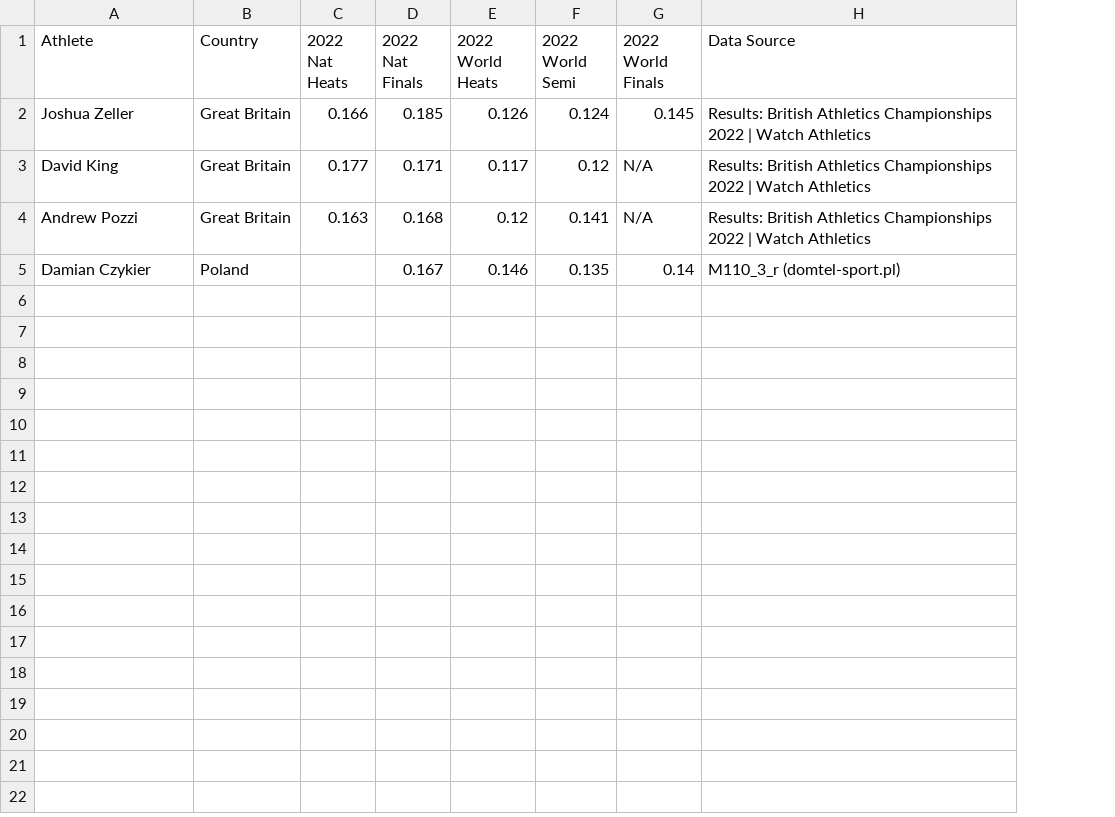
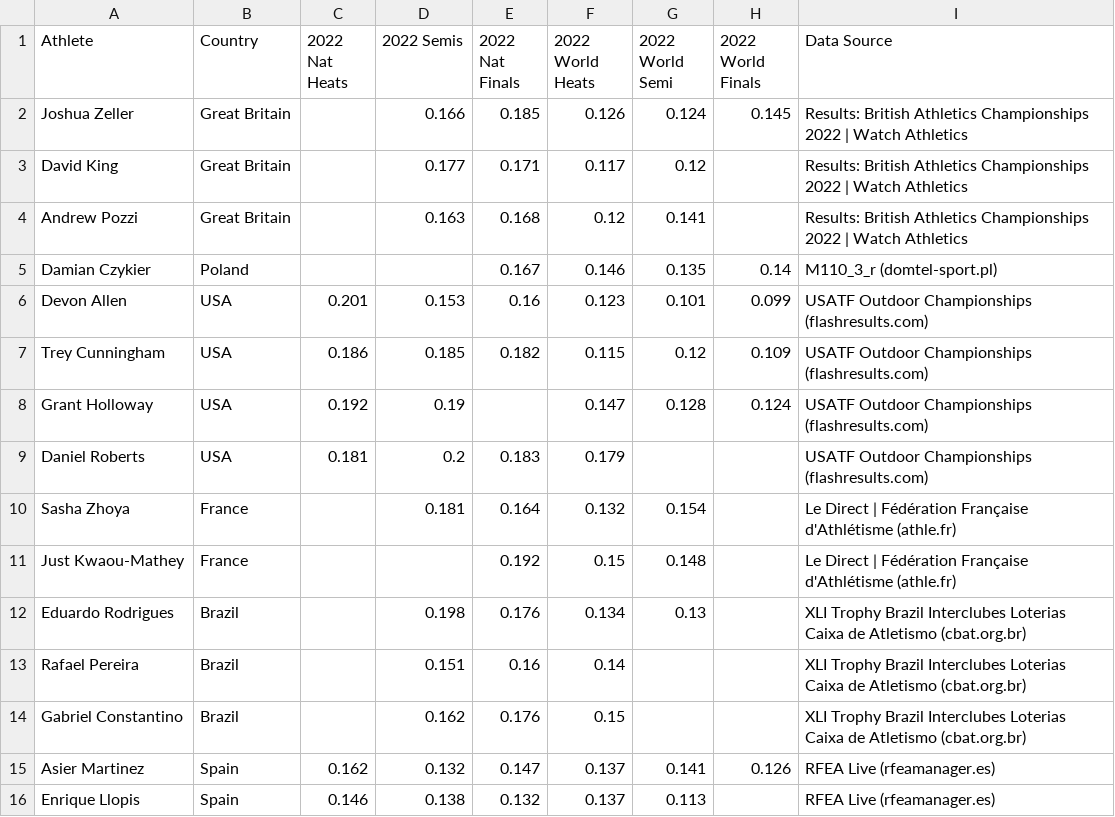
Before and after one commit to ofiore/Thesis, a CSV file: Data/NatVSWorld.csv, drawn as a sheet; addresses are those after the commit; the diff names each change by its address in the sheet, - before the commit and + after, or states it on an @@ line.

Commit message:
Found more data

```diff
--- a/Data/NatVSWorld.csv
+++ b/Data/NatVSWorld.csv
+column D (2022 Semis), rows 2-4: 0.166 | 0.177 | 0.163
-C2 (2022 Nat Heats): 0.166
+C2 (2022 Nat Heats): (empty)
-C3 (2022 Nat Heats): 0.177
+C3 (2022 Nat Heats): (empty)
-H3:H4 (2022 World Finals): N/A
+H3:H4 (2022 World Finals): (empty)
-C4 (2022 Nat Heats): 0.163
+C4 (2022 Nat Heats): (empty)
+row 6: Devon Allen | USA | 0.201 | 0.153 | 0.16 | 0.123 | 0.101 | 0.099 | USATF Outdoor Championships (flashresults.com)
+row 7: Trey Cunningham | USA | 0.186 | 0.185 | 0.182 | 0.115 | 0.12 | 0.109 | USATF Outdoor Championships (flashresults.com)
+row 8: Grant Holloway | USA | 0.192 | 0.19 |  | 0.147 | 0.128 | 0.124 | USATF Outdoor Championships (flashresults.com)
+row 9: Daniel Roberts | USA | 0.181 | 0.2 | 0.183 | 0.179 |  |  | USATF Outdoor Championships (flashresults.com)
+row 10: Sasha Zhoya | France |  | 0.181 | 0.164 | 0.132 | 0.154 |  | Le Direct | Fédération Française d'Athlétisme (athle.fr)
+row 11: Just Kwaou-Mathey | France |  |  | 0.192 | 0.15 | 0.148 |  | Le Direct | Fédération Française d'Athlétisme (athle.fr)
+row 12: Eduardo Rodrigues | Brazil |  | 0.198 | 0.176 | 0.134 | 0.13 |  | XLI Trophy Brazil Interclubes Loterias Caixa de Atletismo (cbat.org.br)
+row 13: Rafael Pereira | Brazil |  | 0.151 | 0.16 | 0.14 |  |  | XLI Trophy Brazil Interclubes Loterias Caixa de Atletismo (cbat.org.br)
+row 14: Gabriel Constantino | Brazil |  | 0.162 | 0.176 | 0.15 |  |  | XLI Trophy Brazil Interclubes Loterias Caixa de Atletismo (cbat.org.br)
+row 15: Asier Martinez | Spain | 0.162 | 0.132 | 0.147 | 0.137 | 0.141 | 0.126 | RFEA Live (rfeamanager.es)
+row 16: Enrique Llopis | Spain | 0.146 | 0.138 | 0.132 | 0.137 | 0.113 |  | RFEA Live (rfeamanager.es)
```
